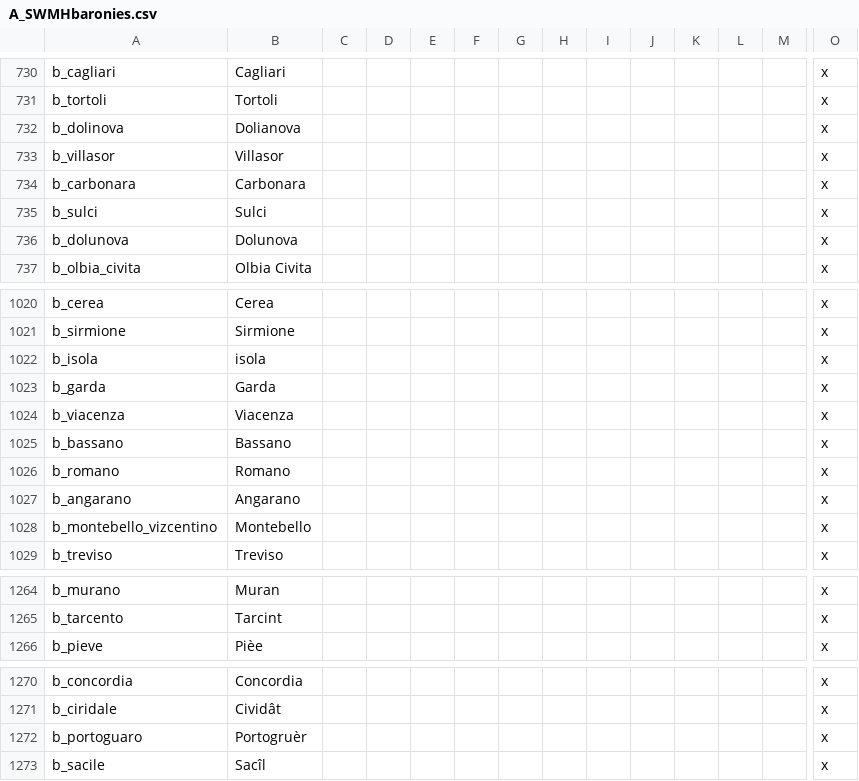
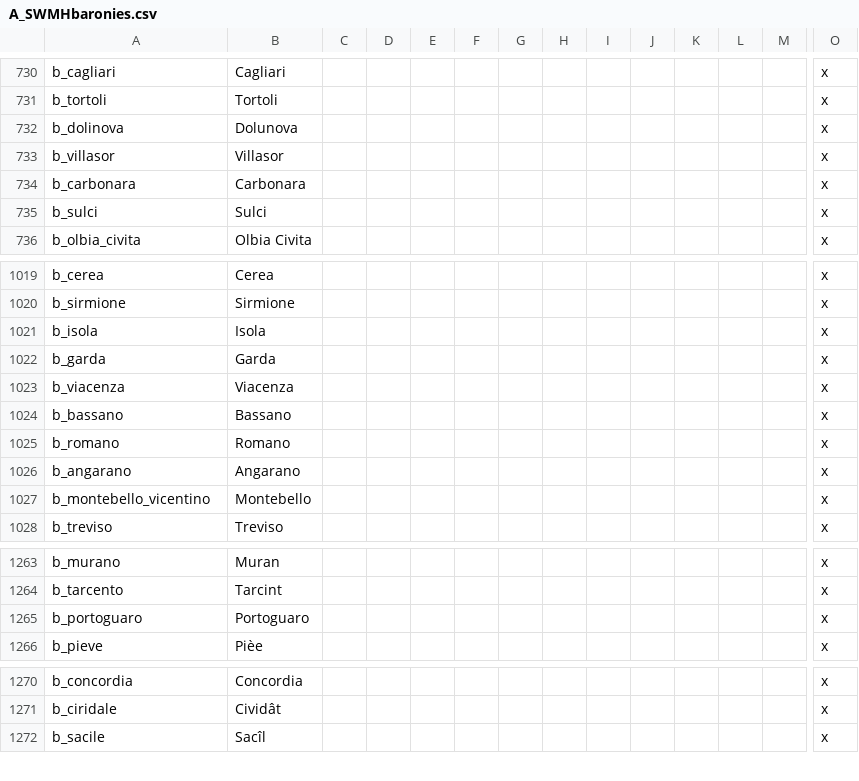
Before and after one commit to TheMarmottin/Converter, a CSV file: Converter/localisation/A_SWMHbaronies.csv, drawn as a sheet; only a part is shown, gaps mark what is left out; removed rows and columns are numbered as before the commit, all else as after; rows hold the shown columns only; the diff names each change by its address in the sheet, - before the commit and + after, or states it on an @@ line.

```diff
--- a/Converter/localisation/A_SWMHbaronies.csv
+++ b/Converter/localisation/A_SWMHbaronies.csv
-B732: Dolianova
+B732: Dolunova
-row 736: b_dolunova | Dolunova |  |  |  |  |  |  |  |  |  |  |  | x
-B1021: isola
+B1021: Isola
-A1027: b_montebello_vizcentino
+A1027: b_montebello_vicentino
+row 1265: b_portoguaro | Portoguaro |  |  |  |  |  |  |  |  |  |  |  | x
-row 1272: b_portoguaro | Portogruèr |  |  |  |  |  |  |  |  |  |  |  | x
```
Also changed, not shown: Converter/localisation/0_SED+EMF.csv, Converter/localisation/A_sniggles_bookmarks.csv, 37 other files.
